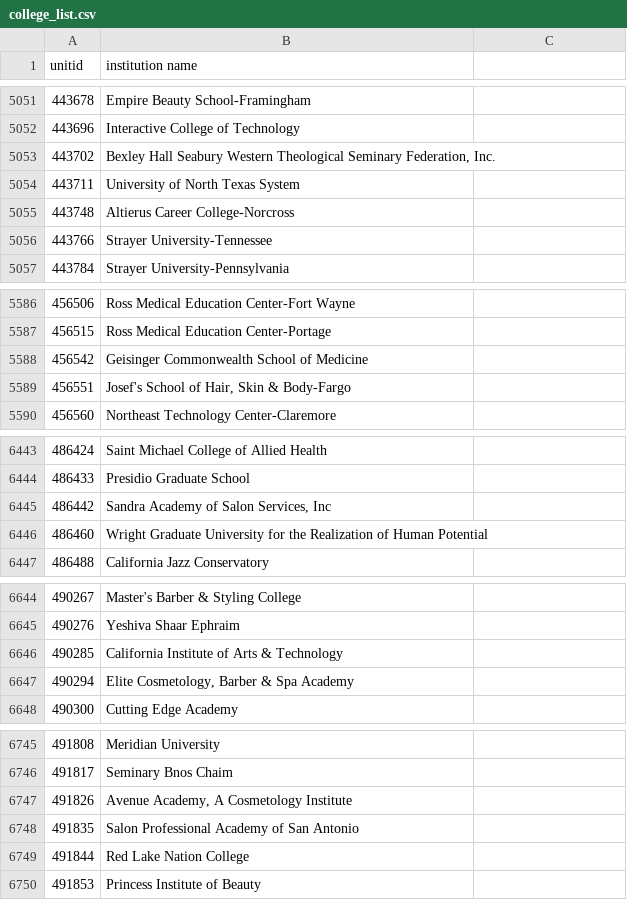
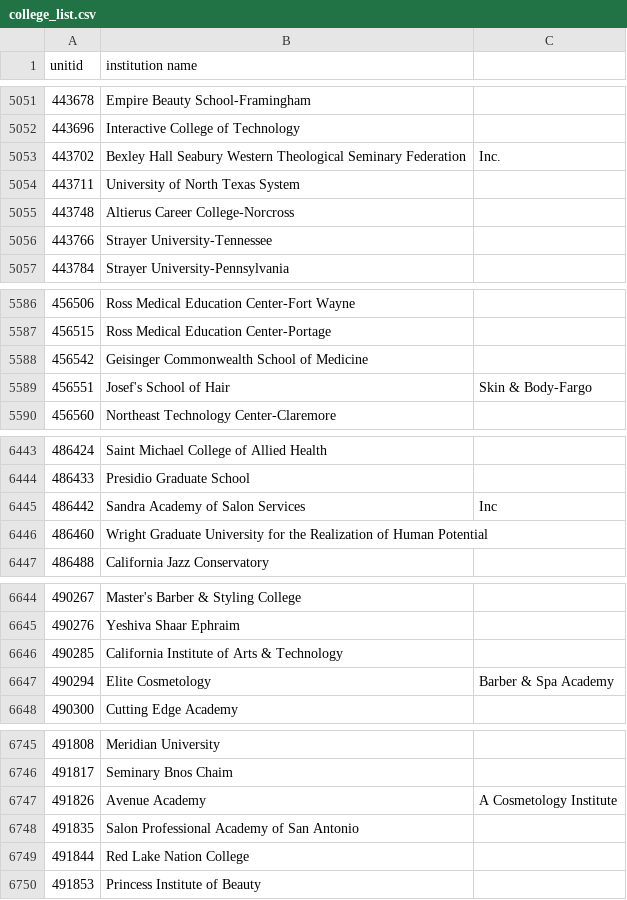
Before and after one commit to Ultimatebucky0/CollegeTourBingo-1, a CSV file: app/src/main/assets/college_list.csv, drawn as a sheet; only a part is shown, gaps mark what is left out; the diff covers the shown part only.

```diff
--- a/app/src/main/assets/college_list.csv
+++ b/app/src/main/assets/college_list.csv
@@ -5052,3 +5052,3 @@ unitid,institution name
 443696,Interactive College of Technology
-443702,"Bexley Hall Seabury Western Theological Seminary Federation, Inc."
+443702,Bexley Hall Seabury Western Theological Seminary Federation, Inc.
 443711,University of North Texas System
@@ -5588,3 +5588,3 @@ unitid,institution name
 456542,Geisinger Commonwealth School of Medicine
-456551,"Josef's School of Hair, Skin & Body-Fargo"
+456551,Josef's School of Hair, Skin & Body-Fargo
 456560,Northeast Technology Center-Claremore
@@ -6444,3 +6444,3 @@ unitid,institution name
 486433,Presidio Graduate School
-486442,"Sandra Academy of Salon Services, Inc"
+486442,Sandra Academy of Salon Services, Inc
 486460,Wright Graduate University for the Realization of Human Potential
@@ -6646,3 +6646,3 @@ unitid,institution name
 490285,California Institute of Arts & Technology
-490294,"Elite Cosmetology, Barber & Spa Academy"
+490294,Elite Cosmetology, Barber & Spa Academy
 490300,Cutting Edge Academy
@@ -6746,3 +6746,3 @@ unitid,institution name
 491817,Seminary Bnos Chaim
-491826,"Avenue Academy, A Cosmetology Institute"
+491826,Avenue Academy, A Cosmetology Institute
 491835,Salon Professional Academy of San Antonio
```
Also changed, not shown: 10 edited cells elsewhere in this file, 7 other files.
